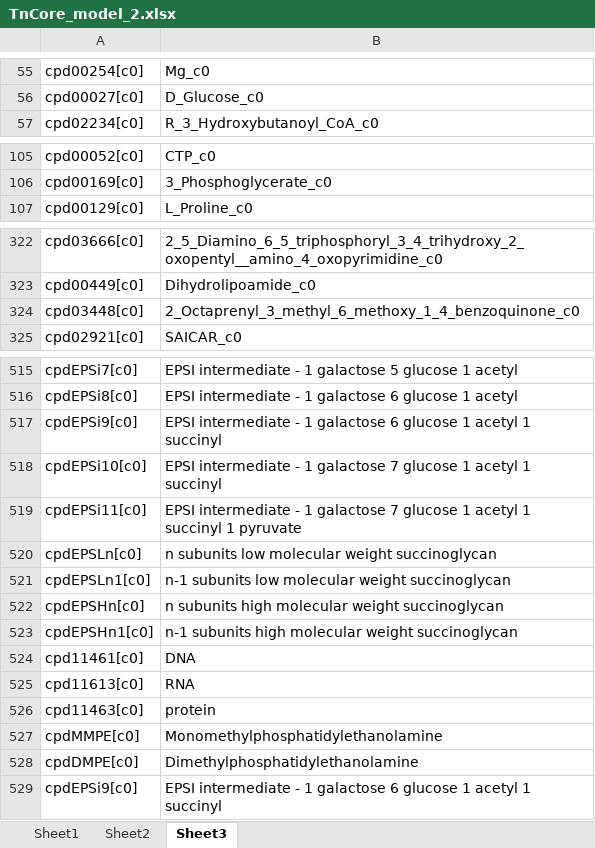
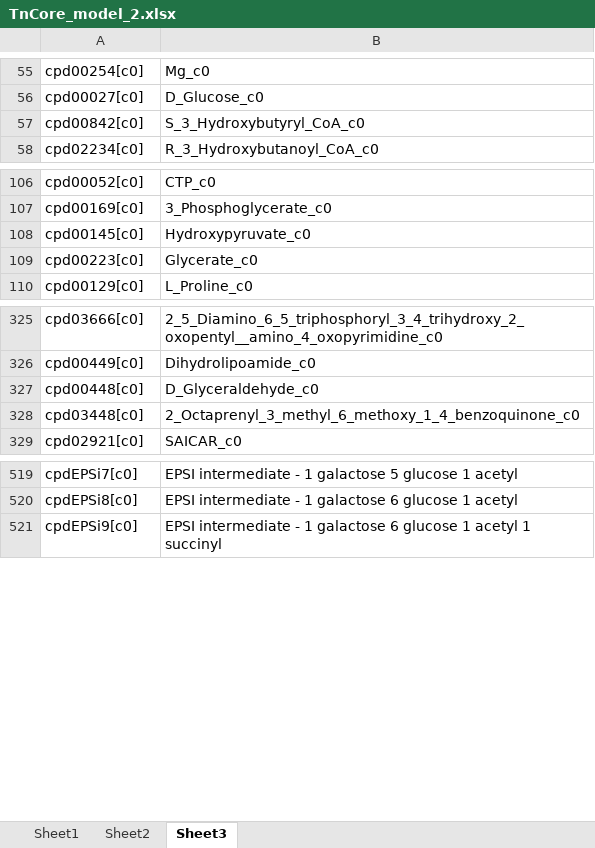
Before and after one commit to diCenzo-GC/Tn-Core, an Excel workbook: Sample-Output-Data/Core-and-refined-models/Excel-models/TnCore_model_2.xlsx, sheet Sheet3, drawn as a sheet; only a part is shown, gaps mark what is left out; values as stored, in another font and other column widths than the file's, no borders; removed rows and columns are numbered as before the commit, all else as after; the diff names each change by its address in the sheet, - before the commit and + after, or states it on an @@ line.

```diff
--- a/Sample-Output-Data/Core-and-refined-models/Excel-models/TnCore_model_2.xlsx (sheet Sheet3)
+++ b/Sample-Output-Data/Core-and-refined-models/Excel-models/TnCore_model_2.xlsx (sheet Sheet3)
+row 57: cpd00842[c0] | S_3_Hydroxybutyryl_CoA_c0
+row 108: cpd00145[c0] | Hydroxypyruvate_c0
+row 109: cpd00223[c0] | Glycerate_c0
+row 327: cpd00448[c0] | D_Glyceraldehyde_c0
-row 517: cpdEPSi9[c0] | EPSI intermediate - 1 galactose 6 glucose 1 acetyl 1 succinyl
-row 518: cpdEPSi10[c0] | EPSI intermediate - 1 galactose 7 glucose 1 acetyl 1 succinyl
-row 519: cpdEPSi11[c0] | EPSI intermediate - 1 galactose 7 glucose 1 acetyl 1 succinyl 1 pyruvate
-row 520: cpdEPSLn[c0] | n subunits low molecular weight succinoglycan
-row 521: cpdEPSLn1[c0] | n-1 subunits low molecular weight succinoglycan
-row 522: cpdEPSHn[c0] | n subunits high molecular weight succinoglycan
-row 523: cpdEPSHn1[c0] | n-1 subunits high molecular weight succinoglycan
-row 524: cpd11461[c0] | DNA
-row 525: cpd11613[c0] | RNA
-row 526: cpd11463[c0] | protein
-row 527: cpdMMPE[c0] | Monomethylphosphatidylethanolamine
-row 528: cpdDMPE[c0] | Dimethylphosphatidylethanolamine
```
Also changed, not shown: sheet Sheet1, sheet Sheet2, Sample-Output-Data/Core-and-refined-models/Excel-models/Draft_meliloti_refined_model.xlsx, Sample-Output-Data/Core-and-refined-models/Excel-models/TnCore_model_1.xlsx, 9 other files.
